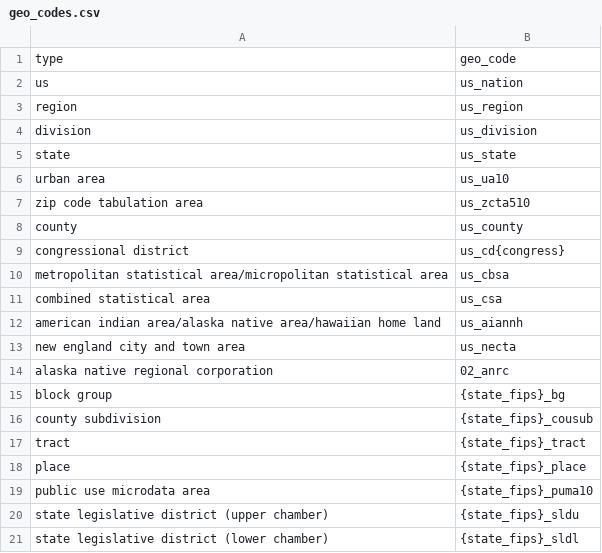
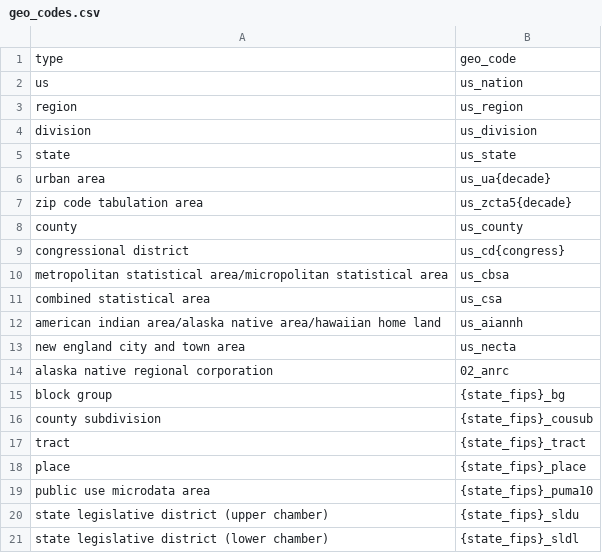
Before and after one commit to cmsetzer/autocensus, a CSV file: autocensus/resources/geo_codes.csv, drawn as a sheet.

Commit message:
Improve handling of decade-based shapefiles: UA, ZCTA

```diff
--- a/autocensus/resources/geo_codes.csv
+++ b/autocensus/resources/geo_codes.csv
@@ -5,4 +5,4 @@ division,us_division
 state,us_state
-urban area,us_ua10
-zip code tabulation area,us_zcta510
+urban area,us_ua{decade}
+zip code tabulation area,us_zcta5{decade}
 county,us_county
```
Also changed, not shown: 2 other files.
